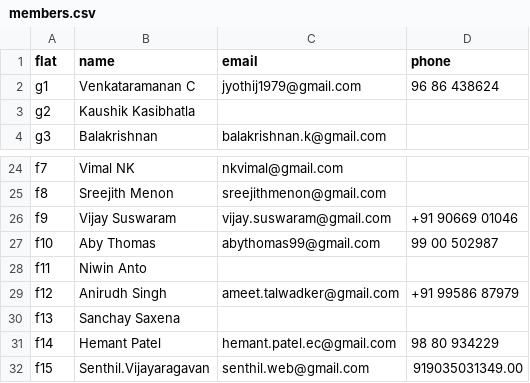
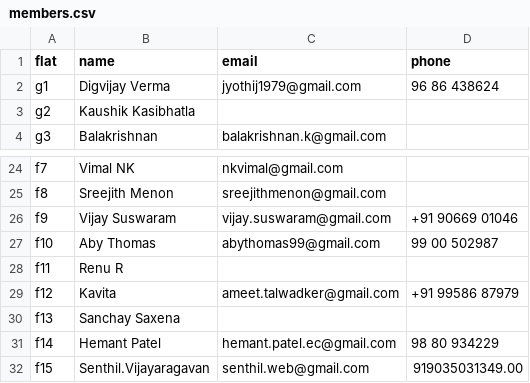
Before and after one commit to manapristine/manapristine, a CSV file: db/members.csv, drawn as a sheet; only a part is shown, gaps mark what is left out.

```diff
--- a/db/members.csv
+++ b/db/members.csv
@@ -1,3 +1,3 @@
 flat,name,email,phone
-g1,Venkataramanan C,jyothij1979@gmail.com,96 86 438624
+g1,Digvijay Verma,jyothij1979@gmail.com,96 86 438624
 g2,Kaushik Kasibhatla,,
@@ -27,4 +27,4 @@ f9,Vijay Suswaram,vijay.suswaram@gmail.com,+91 90669 01046
 f10,Aby Thomas,abythomas99@gmail.com,99 00 502987
-f11,Niwin Anto,,
-f12,Anirudh Singh,ameet.talwadker@gmail.com,+91 99586 87979
+f11,Renu R,,
+f12,Kavita,ameet.talwadker@gmail.com,+91 99586 87979
 f13,Sanchay Saxena,,
```
Also changed, not shown: 3 other files.
